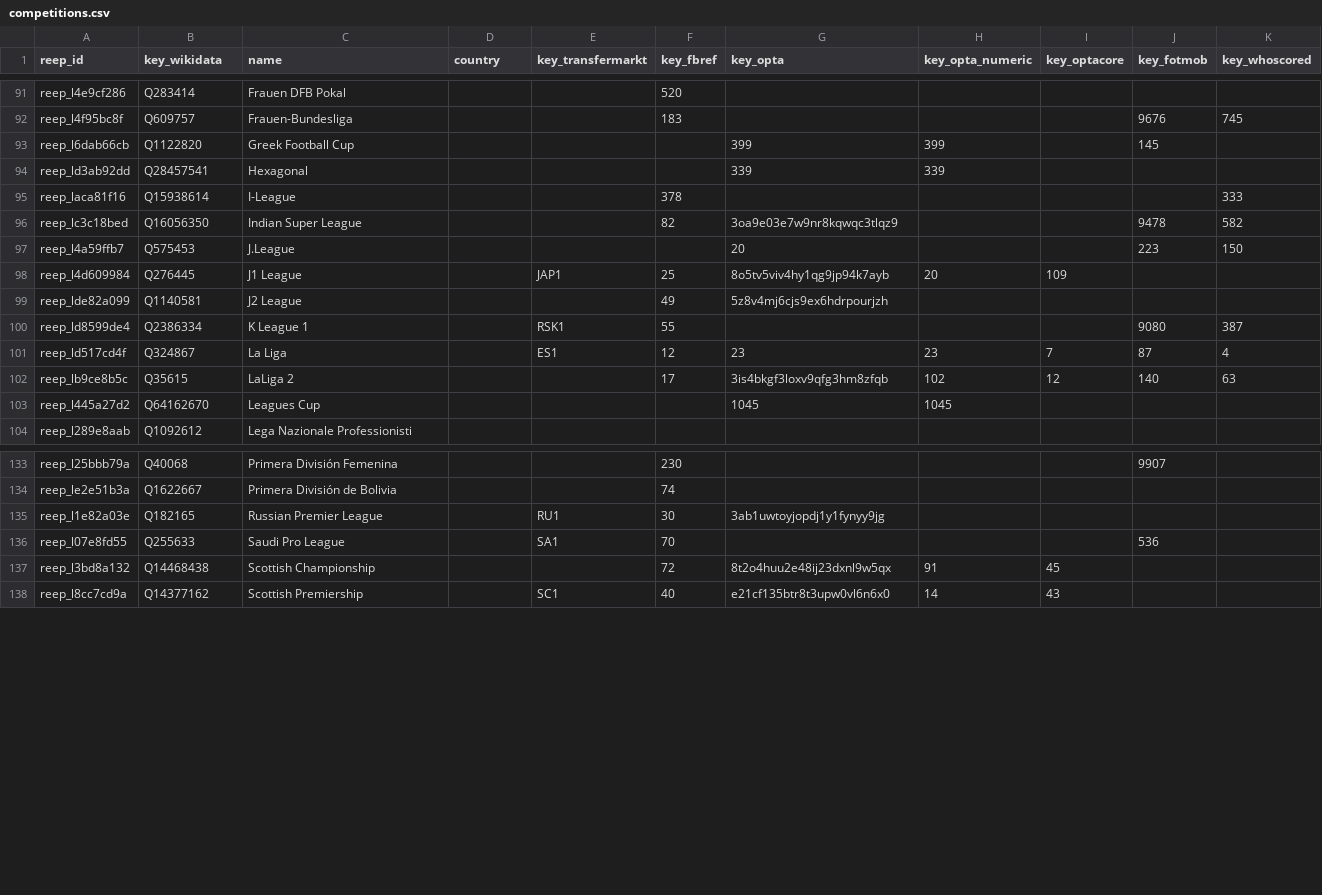
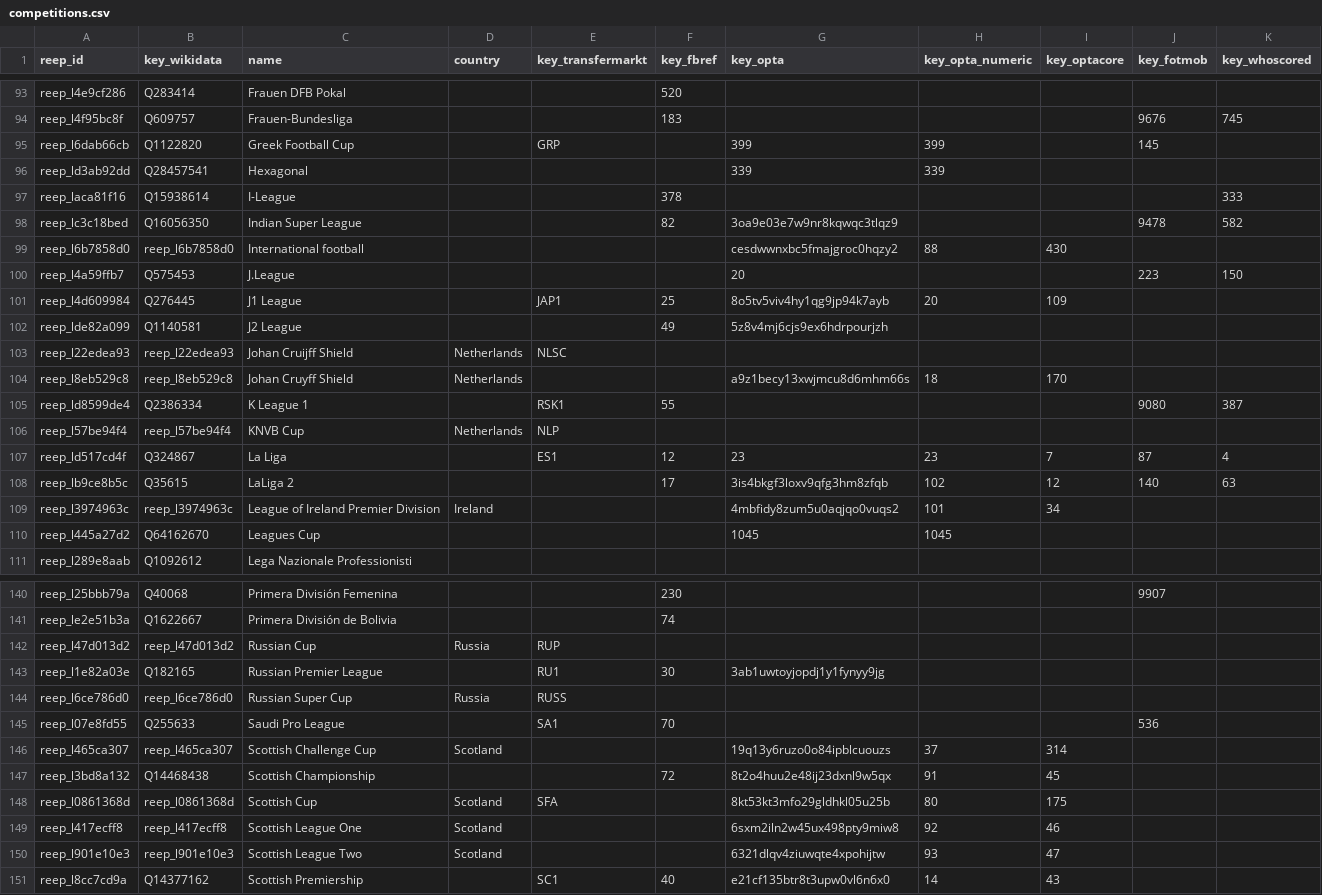
Before and after one commit to withqwerty/reep, a CSV file: data/competitions.csv, drawn as a sheet; only a part is shown, gaps mark what is left out; the diff covers the shown part only.

```diff
--- a/data/competitions.csv
+++ b/data/competitions.csv
@@ -92,3 +94,3 @@ reep_l4e9cf286,Q283414,Frauen DFB Pokal,,,520,,,,,
 reep_l4f95bc8f,Q609757,Frauen-Bundesliga,,,183,,,,9676,745
-reep_l6dab66cb,Q1122820,Greek Football Cup,,,,399,399,,145,
+reep_l6dab66cb,Q1122820,Greek Football Cup,,GRP,,399,399,,145,
 reep_ld3ab92dd,Q28457541,Hexagonal,,,,339,339,,,
@@ -96,2 +98,3 @@ reep_laca81f16,Q15938614,I-League,,,378,,,,,333
 reep_lc3c18bed,Q16056350,Indian Super League,,,82,3oa9e03e7w9nr8kqwqc3tlqz9,,,9478,582
+reep_l6b7858d0,reep_l6b7858d0,International football,,,,cesdwwnxbc5fmajgroc0hqzy2,88,430,,
 reep_l4a59ffb7,Q575453,J.League,,,,20,,,223,150
@@ -99,5 +102,9 @@ reep_l4d609984,Q276445,J1 League,,JAP1,25,8o5tv5viv4hy1qg9jp94k7ayb,20,109,,
 reep_lde82a099,Q1140581,J2 League,,,49,5z8v4mj6cjs9ex6hdrpourjzh,,,,
+reep_l22edea93,reep_l22edea93,Johan Cruijff Shield,Netherlands,NLSC,,,,,,
+reep_l8eb529c8,reep_l8eb529c8,Johan Cruyff Shield,Netherlands,,,a9z1becy13xwjmcu8d6mhm66s,18,170,,
 reep_ld8599de4,Q2386334,K League 1,,RSK1,55,,,,9080,387
+reep_l57be94f4,reep_l57be94f4,KNVB Cup,Netherlands,NLP,,,,,,
 reep_ld517cd4f,Q324867,La Liga,,ES1,12,23,23,7,87,4
 reep_lb9ce8b5c,Q35615,LaLiga 2,,,17,3is4bkgf3loxv9qfg3hm8zfqb,102,12,140,63
+reep_l3974963c,reep_l3974963c,League of Ireland Premier Division,Ireland,,,4mbfidy8zum5u0aqjqo0vuqs2,101,34,,
 reep_l445a27d2,Q64162670,Leagues Cup,,,,1045,1045,,,
@@ -134,5 +141,11 @@ reep_l25bbb79a,Q40068,Primera División Femenina,,,230,,,,9907,
 reep_le2e51b3a,Q1622667,Primera División de Bolivia,,,74,,,,,
+reep_l47d013d2,reep_l47d013d2,Russian Cup,Russia,RUP,,,,,,
 reep_l1e82a03e,Q182165,Russian Premier League,,RU1,30,3ab1uwtoyjopdj1y1fynyy9jg,,,,
+reep_l6ce786d0,reep_l6ce786d0,Russian Super Cup,Russia,RUSS,,,,,,
 reep_l07e8fd55,Q255633,Saudi Pro League,,SA1,70,,,,536,
+reep_l465ca307,reep_l465ca307,Scottish Challenge Cup,Scotland,,,19q13y6ruzo0o84ipblcuouzs,37,314,,
 reep_l3bd8a132,Q14468438,Scottish Championship,,,72,8t2o4huu2e48ij23dxnl9w5qx,91,45,,
+reep_l0861368d,reep_l0861368d,Scottish Cup,Scotland,SFA,,8kt53kt3mfo29gldhkl05u25b,80,175,,
+reep_l417ecff8,reep_l417ecff8,Scottish League One,Scotland,,,6sxm2iln2w45ux498pty9miw8,92,46,,
+reep_l901e10e3,reep_l901e10e3,Scottish League Two,Scotland,,,6321dlqv4ziuwqte4xpohijtw,93,47,,
 reep_l8cc7cd9a,Q14377162,Scottish Premiership,,SC1,40,e21cf135btr8t3upw0vl6n6x0,14,43,,
```
Also changed, not shown: 10 added rows elsewhere in this file, 7 other files.
